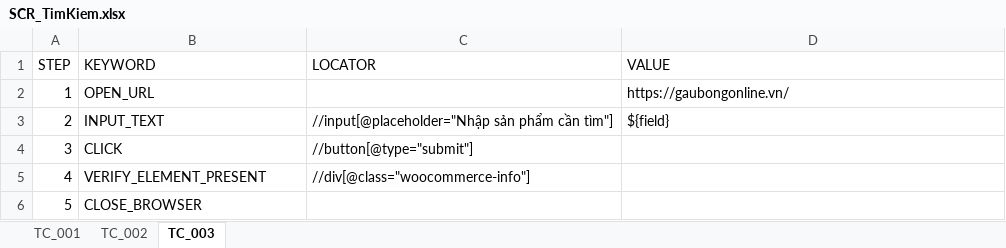
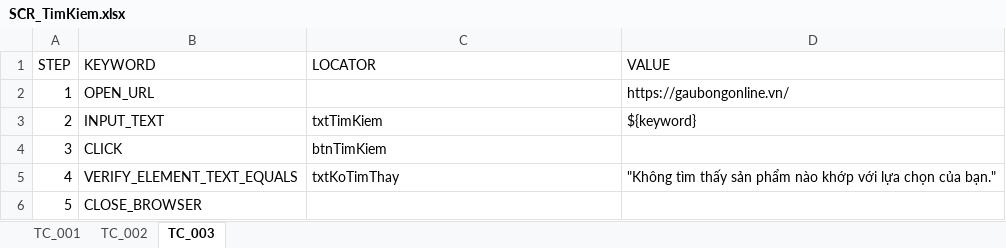
Before and after one commit to LeThiAnh06042004/DoAn4, an Excel workbook: scripts/DoAn4_Bemori/AI/TestCase/scripts/SCR/SCR_TimKiem.xlsx, sheet TC_003, drawn as a sheet; values as stored, in another font and other column widths than the file's, no borders; the diff names each change by its address in the sheet, - before the commit and + after, or states it on an @@ line.

```diff
--- a/scripts/DoAn4_Bemori/AI/TestCase/scripts/SCR/SCR_TimKiem.xlsx (sheet TC_003)
+++ b/scripts/DoAn4_Bemori/AI/TestCase/scripts/SCR/SCR_TimKiem.xlsx (sheet TC_003)
-C3 (LOCATOR): //input[@placeholder="Nhập sản phẩm cần tìm"]
+C3 (LOCATOR): txtTimKiem
-D3 (VALUE): ${field}
+D3 (VALUE): ${keyword}
-C4 (LOCATOR): //button[@type="submit"]
+C4 (LOCATOR): btnTimKiem
-B5 (KEYWORD): VERIFY_ELEMENT_PRESENT
+B5 (KEYWORD): VERIFY_ELEMENT_TEXT_EQUALS
-C5 (LOCATOR): //div[@class="woocommerce-info"]
+C5 (LOCATOR): txtKoTimThay
-D5 (VALUE): (empty)
+D5 (VALUE): "Không tìm thấy sản phẩm nào khớp với lựa chọn của bạn."
```
Also changed, not shown: sheet TC_001, sheet TC_002, scripts/DoAn4_Bemori/AI/TestCase/Sample_TestCase.xlsx, 4 other files.
